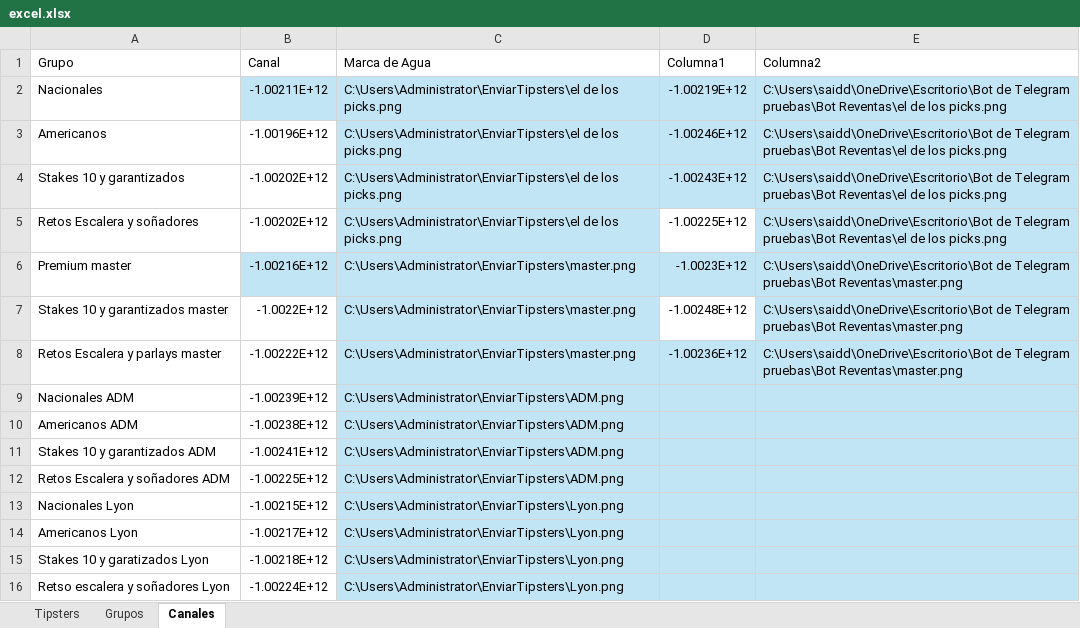
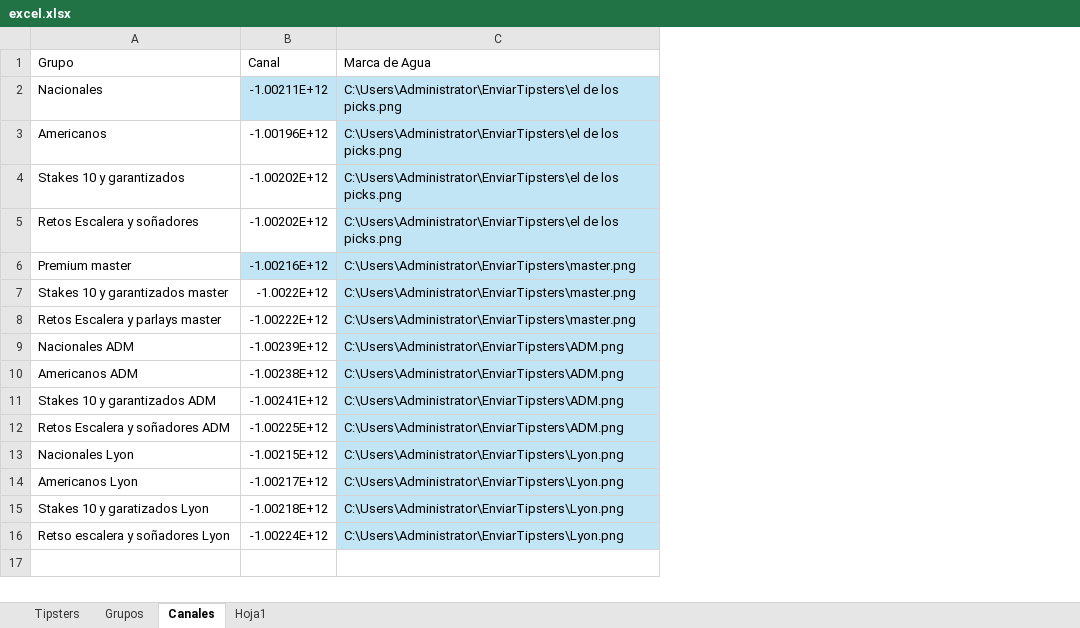
Before and after one commit to Askeladd369/EnviarTipsters, an Excel workbook: excel.xlsx, sheet Canales, drawn as a sheet; values as stored, in another font and other column widths than the file's, no borders; table styles not drawn; the diff names each change by its address in the sheet, - before the commit and + after, or states it on an @@ line.

```diff
--- a/excel.xlsx (sheet Canales)
+++ b/excel.xlsx (sheet Canales)
+sheet tab: Hoja1
-column D (Columna1), rows 2-8: -1.00219E+12 | -1.00246E+12 | -1.00243E+12 | -1.00225E+12 | -1.0023E+12 | -1.00248E+12 | -1.00236E+12
-column E (Columna2), rows 2-8: C:\Users\saidd\OneDrive\Escritorio\Bot de Telegram pruebas\Bot Reventas\el de los picks.png | C:\Users\saidd\OneDrive\Escritorio\Bot de Telegram pruebas\Bot Reventas\el de los picks.png | C:\Users\saidd\OneDrive\Escritorio\Bot de Telegram pruebas\Bot Reventas\el de los picks.png | C:\Users\saidd\OneDrive\Escritorio\Bot de Telegram pruebas\Bot Reventas\el de los picks.png | C:\Users\saidd\OneDrive\Escritorio\Bot de Telegram pruebas\Bot Reventas\master.png | C:\Users\saidd\OneDrive\Escritorio\Bot de Telegram pruebas\Bot Reventas\master.png | C:\Users\saidd\OneDrive\Escritorio\Bot de Telegram pruebas\Bot Reventas\master.png
```
Also changed, not shown: sheet Tipsters, sheet Grupos, 1 other file.
